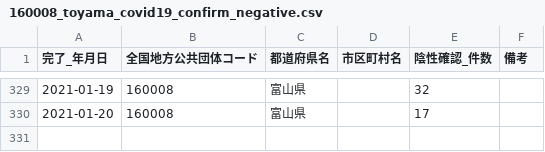
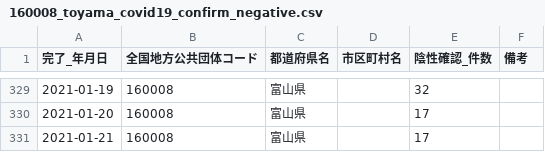
Before and after one commit to imabari/toyama-covid19, a CSV file: 160008_toyama_covid19_confirm_negative.csv, drawn as a sheet; only a part is shown, gaps mark what is left out; the diff names each change by its address in the sheet, - before the commit and + after, or states it on an @@ line.

```diff
--- a/160008_toyama_covid19_confirm_negative.csv
+++ b/160008_toyama_covid19_confirm_negative.csv
+row 331: 2021-01-21 | 160008 | 富山県 |  | 17
```
Also changed, not shown: 160008_toyama_covid19_confirm_patients.csv, 160008_toyama_covid19_patients.csv, 7 other files.
